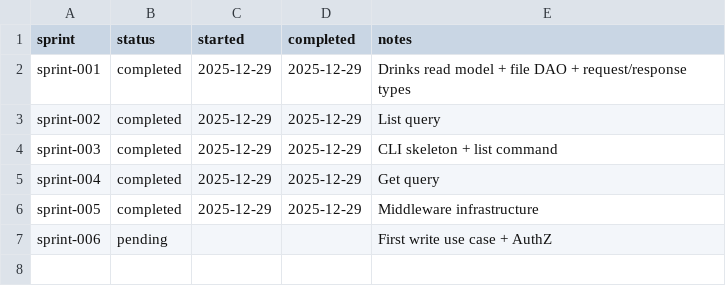
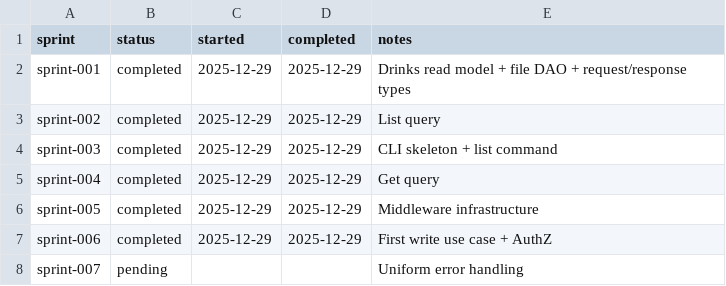
Before and after one commit to TheFellow/go-modular-monolith, a CSV file: .ai/sprints/ledger.csv, drawn as a sheet.

Commit message:
Mark sprint-006 as completed; implement `Create` use case with AuthZ middleware, add Cedar policy codegen, update app structure to use modules, and add `create` CLI command

```diff
--- a/.ai/sprints/ledger.csv
+++ b/.ai/sprints/ledger.csv
@@ -6,2 +6,3 @@ sprint-004,completed,2025-12-29,2025-12-29,Get query
 sprint-005,completed,2025-12-29,2025-12-29,Middleware infrastructure
-sprint-006,pending,,,First write use case + AuthZ
+sprint-006,completed,2025-12-29,2025-12-29,First write use case + AuthZ
+sprint-007,pending,,,Uniform error handling
```
Also changed, not shown: 25 other files.
